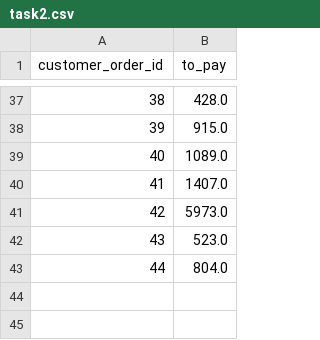
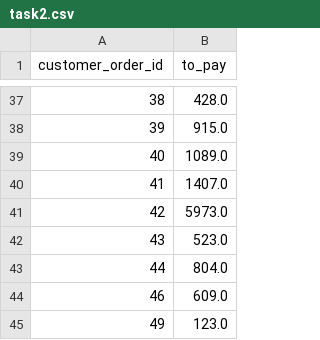
Before and after one commit to sgorgun/simple-grouping, a CSV file: SimpleGrouping.Tests/Data/task2.csv, drawn as a sheet; only a part is shown, gaps mark what is left out; the diff names each change by its address in the sheet, - before the commit and + after, or states it on an @@ line.

Commit message:
Update data in CSV files and DB

```diff
--- a/SimpleGrouping.Tests/Data/task2.csv
+++ b/SimpleGrouping.Tests/Data/task2.csv
+row 44: 46 | 609.0
+row 45: 49 | 123.0
```
Also changed, not shown: 1 other file.
